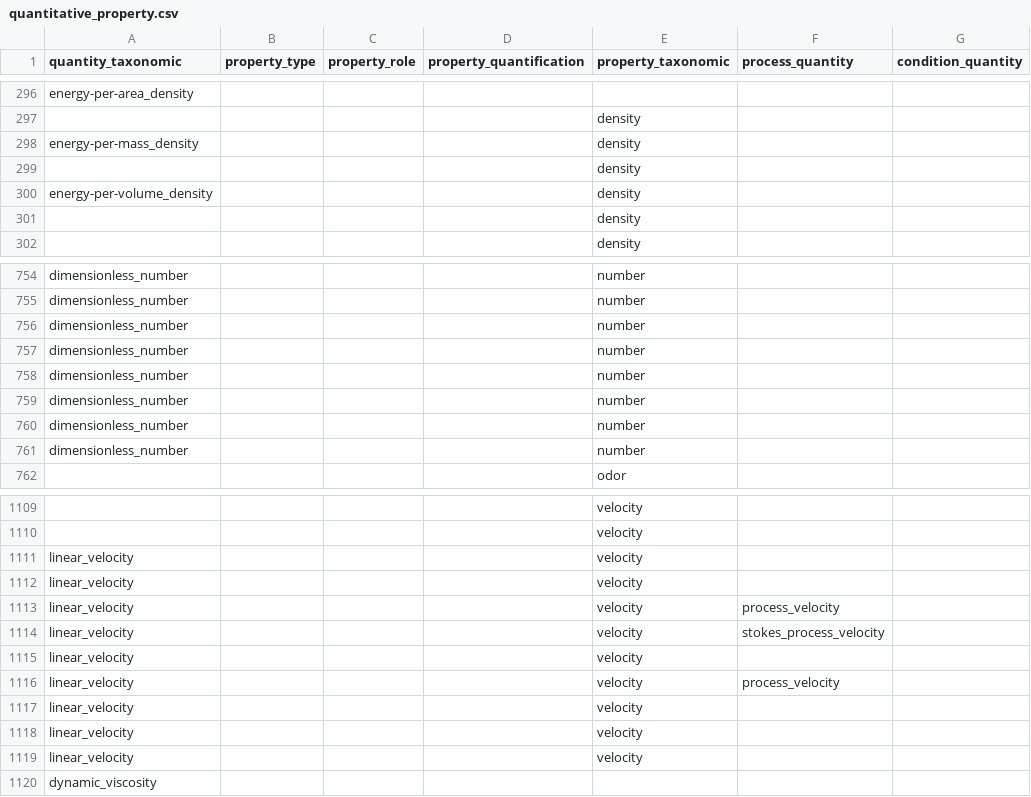
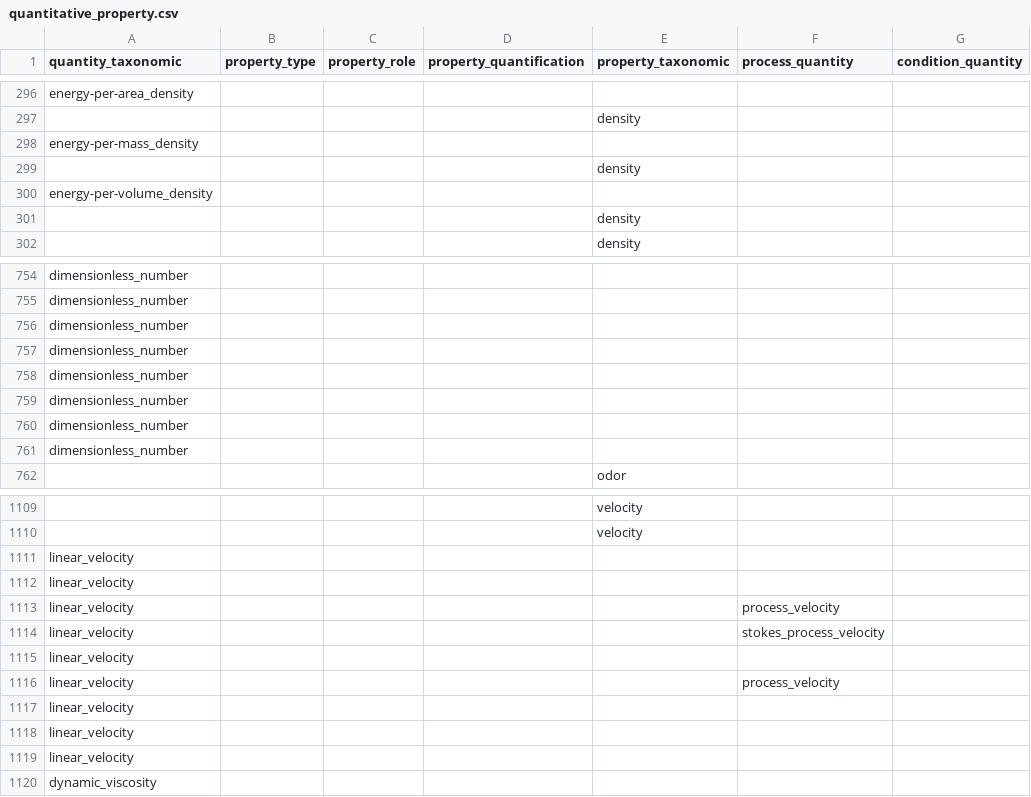
Before and after one commit to mariutzica/Scientific-Variables-Ontology, a CSV file: foundational vocabulary/quantitative_property.csv, drawn as a sheet; only a part is shown, gaps mark what is left out; the diff covers the shown part only; the diff names each change by its address in the sheet, - before the commit and + after, or states it on an @@ line.

```diff
--- a/foundational vocabulary/quantitative_property.csv
+++ b/foundational vocabulary/quantitative_property.csv
-E298 (property_taxonomic): density
+E298 (property_taxonomic): (empty)
-E300 (property_taxonomic): density
+E300 (property_taxonomic): (empty)
-E754:E761 (property_taxonomic): number
+E754:E761 (property_taxonomic): (empty)
-E1111:E1119 (property_taxonomic): velocity
+E1111:E1119 (property_taxonomic): (empty)
```
Also changed, not shown: 101 edited cells elsewhere in this file, 4 other files.
